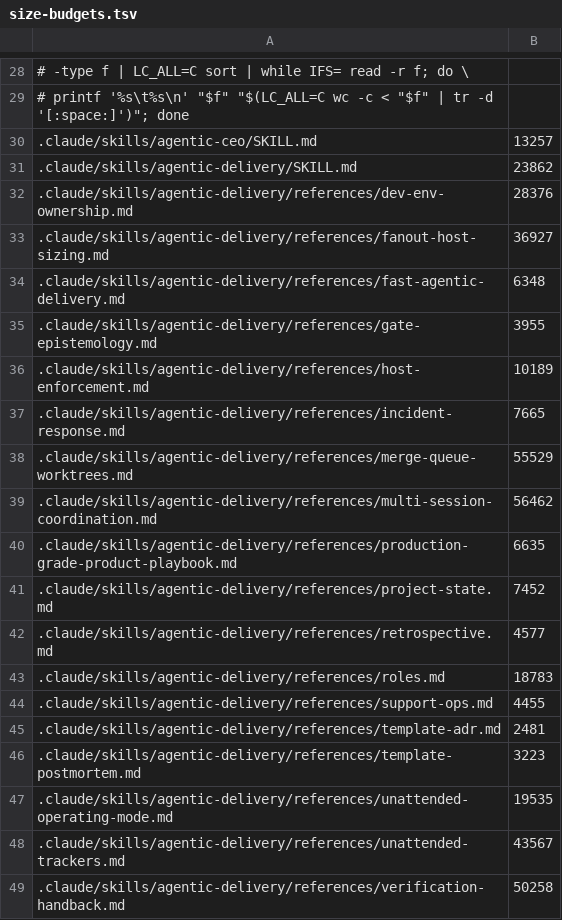
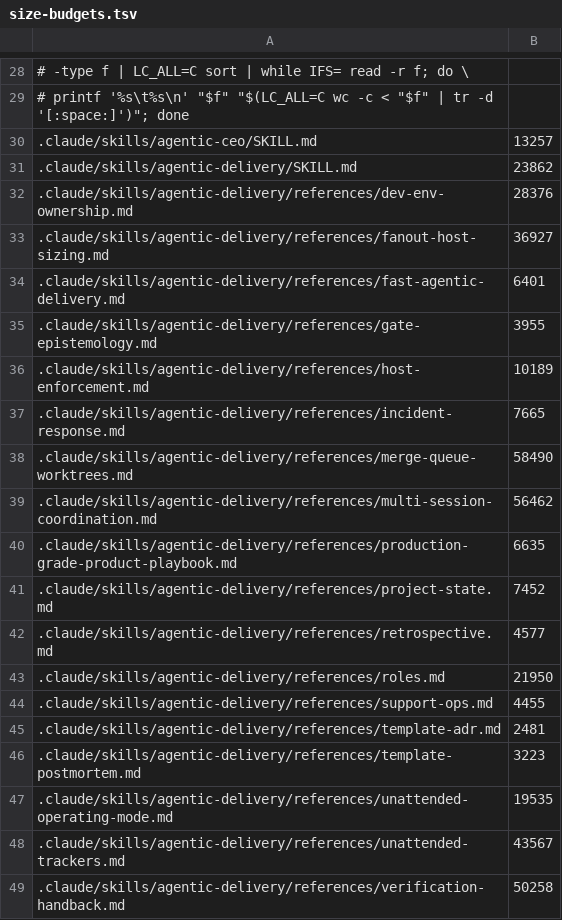
Before and after one commit to remigiusz-antczak/deep-code-review, a TSV file: scripts/size-budgets.tsv, drawn as a sheet; only a part is shown, gaps mark what is left out.

```diff
--- a/scripts/size-budgets.tsv
+++ b/scripts/size-budgets.tsv
@@ -33,3 +33,3 @@
 .claude/skills/agentic-delivery/references/fanout-host-sizing.md	36927
-.claude/skills/agentic-delivery/references/fast-agentic-delivery.md	6348
+.claude/skills/agentic-delivery/references/fast-agentic-delivery.md	6401
 .claude/skills/agentic-delivery/references/gate-epistemology.md	3955
@@ -37,3 +37,3 @@
 .claude/skills/agentic-delivery/references/incident-response.md	7665
-.claude/skills/agentic-delivery/references/merge-queue-worktrees.md	55529
+.claude/skills/agentic-delivery/references/merge-queue-worktrees.md	58490
 .claude/skills/agentic-delivery/references/multi-session-coordination.md	56462
@@ -42,3 +42,3 @@
 .claude/skills/agentic-delivery/references/retrospective.md	4577
-.claude/skills/agentic-delivery/references/roles.md	18783
+.claude/skills/agentic-delivery/references/roles.md	21950
 .claude/skills/agentic-delivery/references/support-ops.md	4455
```
Also changed, not shown: 5 other files.
